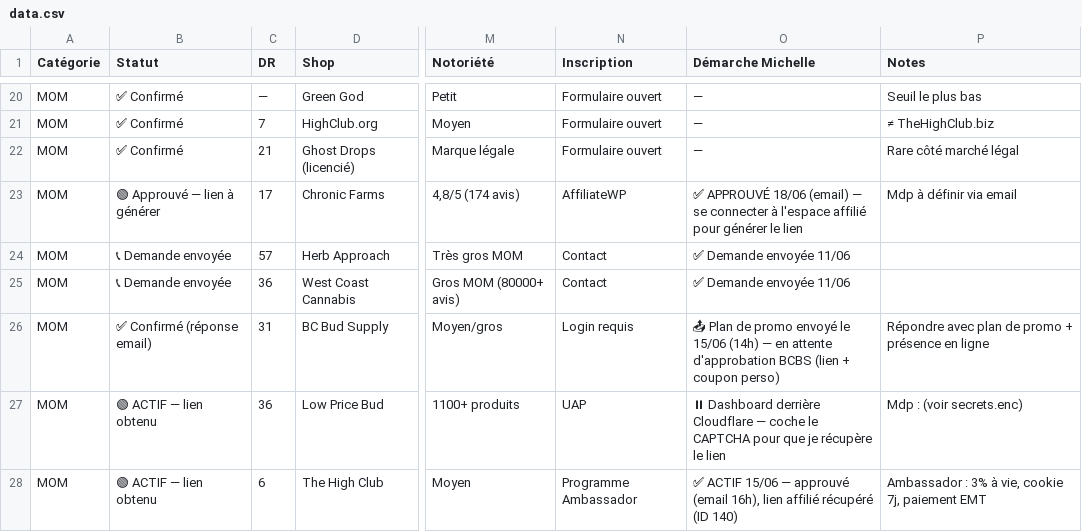
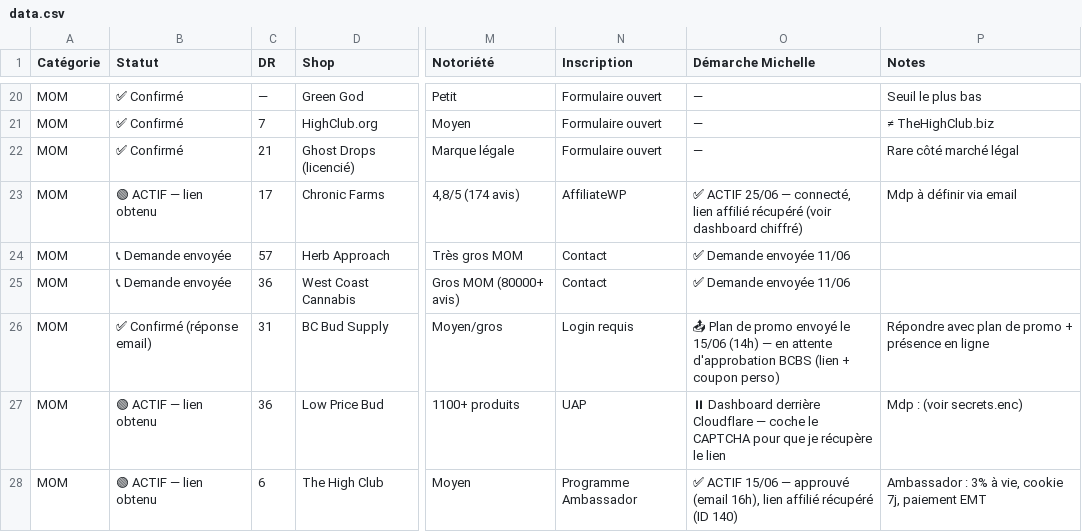
Before and after one commit to florian-all-projects/dash-affil, a CSV file: data.csv, drawn as a sheet; only a part is shown, gaps mark what is left out; the diff names each change by its address in the sheet, - before the commit and + after, or states it on an @@ line.

Commit message:
Chronic Farms ACTIF — lien affilié ref/117 + mdp (payload/secrets)

```diff
--- a/data.csv
+++ b/data.csv
-B23 (Statut): 🟢 Approuvé — lien à générer
+B23 (Statut): 🟢 ACTIF — lien obtenu
-O23 (Démarche Michelle): ✅ APPROUVÉ 18/06 (email) — se connecter à l'espace affilié pour générer le lien
+O23 (Démarche Michelle): ✅ ACTIF 25/06 — connecté, lien affilié récupéré (voir dashboard chiffré)
```
Also changed, not shown: 3 other files.
